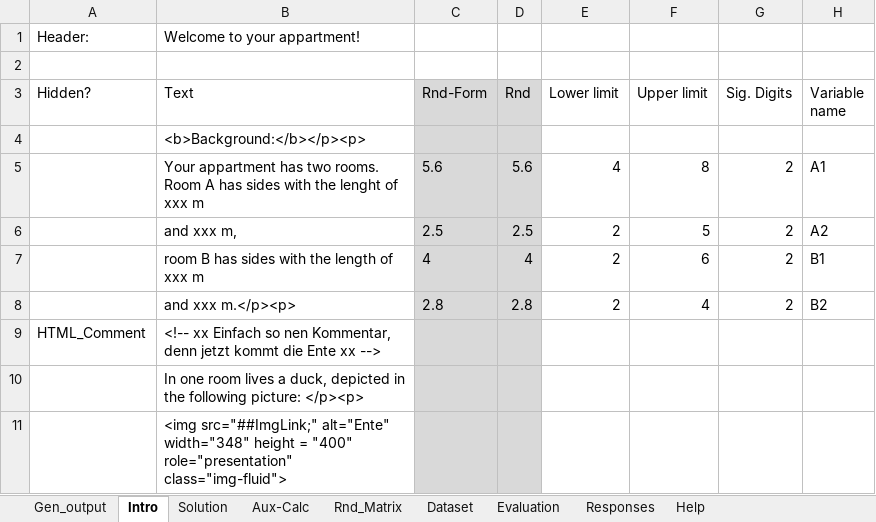
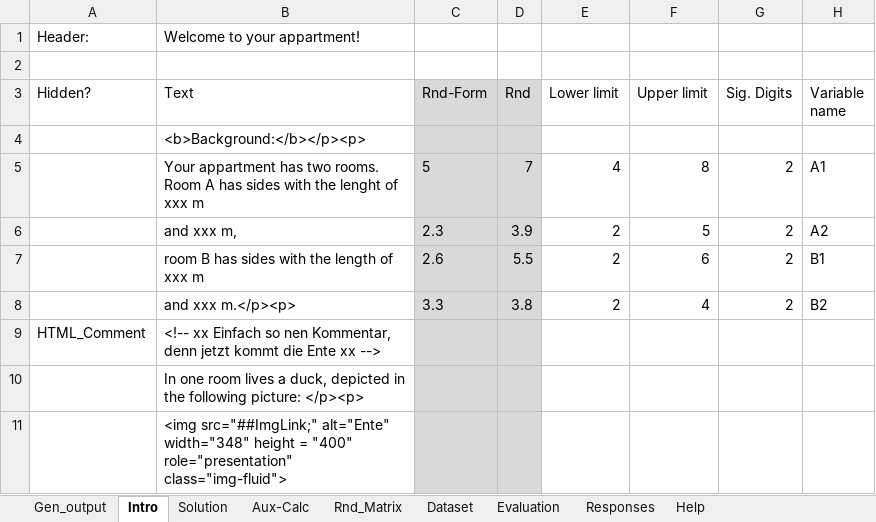
Before and after one commit to Joe-Bio/Moodle-Excel, an Excel workbook: Example Calc V4.xlsm, sheet Intro, drawn as a sheet; values as stored, in another font and other column widths than the file's, no borders; the diff names each change by its address in the sheet, - before the commit and + after, or states it on an @@ line.

```diff
--- a/Example Calc V4.xlsm (sheet Intro)
+++ b/Example Calc V4.xlsm (sheet Intro)
-C5 (Rnd-Form): 5.6
+C5 (Rnd-Form): 5
-D5 (Rnd): 5.6
+D5 (Rnd): 7
-C6 (Rnd-Form): 2.5
+C6 (Rnd-Form): 2.3
-D6 (Rnd): 2.5
+D6 (Rnd): 3.9
-C7 (Rnd-Form): 4
+C7 (Rnd-Form): 2.6
-D7 (Rnd): 4
+D7 (Rnd): 5.5
-C8 (Rnd-Form): 2.8
+C8 (Rnd-Form): 3.3
-D8 (Rnd): 2.8
+D8 (Rnd): 3.8
```
Also changed, not shown: sheet Responses, sheet Evaluation, sheet Aux-Calc, sheet Solution, sheet Help, other sheet tabs, charts or pictures, 1 other file.
